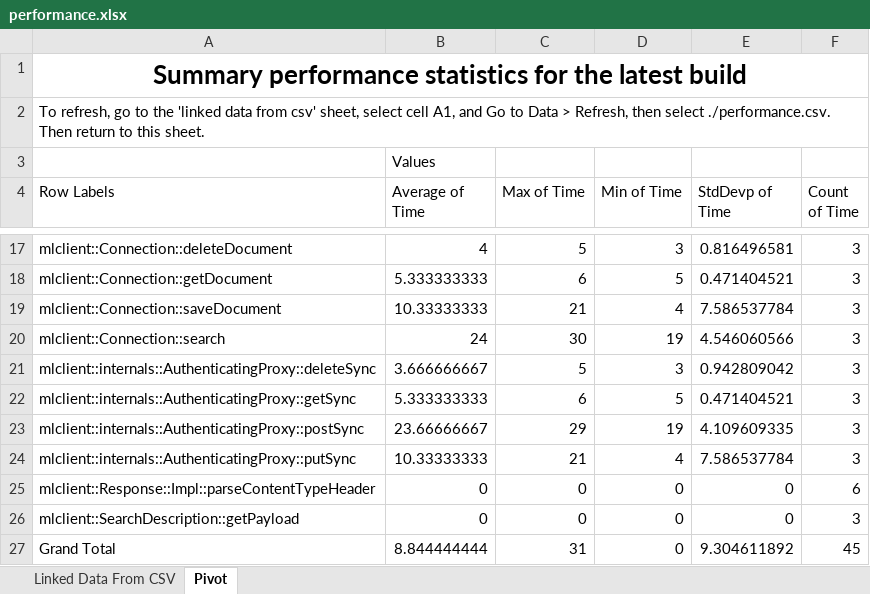
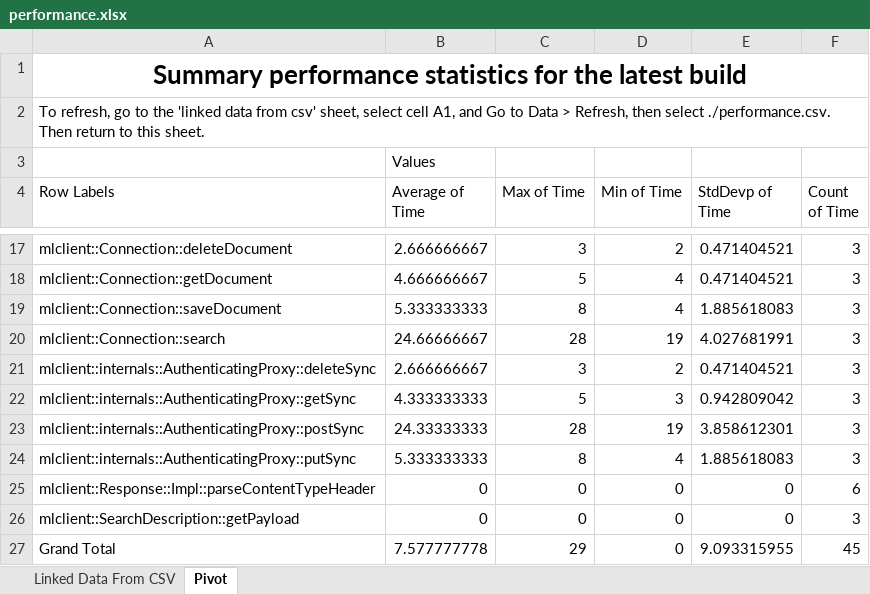
Before and after one commit to marklogic-community/mlcplusplus, an Excel workbook: performance.xlsx, sheet Pivot, drawn as a sheet; only a part is shown, gaps mark what is left out; values as stored, in another font and other column widths than the file's, no borders; the diff covers the shown part only; the diff names each change by its address in the sheet, - before the commit and + after, or states it on an @@ line.

```diff
--- a/performance.xlsx (sheet Pivot)
+++ b/performance.xlsx (sheet Pivot)
-B17 (Average of Time): 4
+B17 (Average of Time): 2.666666667
-C17 (Max of Time): 5
+C17 (Max of Time): 3
-D17 (Min of Time): 3
+D17 (Min of Time): 2
-E17 (StdDevp of Time): 0.816496581
+E17 (StdDevp of Time): 0.471404521
-B18 (Average of Time): 5.333333333
+B18 (Average of Time): 4.666666667
-C18 (Max of Time): 6
+C18 (Max of Time): 5
-D18 (Min of Time): 5
+D18 (Min of Time): 4
-B19 (Average of Time): 10.33333333
+B19 (Average of Time): 5.333333333
-C19 (Max of Time): 21
+C19 (Max of Time): 8
-E19 (StdDevp of Time): 7.586537784
+E19 (StdDevp of Time): 1.885618083
-B20 (Average of Time): 24
+B20 (Average of Time): 24.66666667
-C20 (Max of Time): 30
+C20 (Max of Time): 28
-E20 (StdDevp of Time): 4.546060566
+E20 (StdDevp of Time): 4.027681991
-B21 (Average of Time): 3.666666667
+B21 (Average of Time): 2.666666667
-C21 (Max of Time): 5
+C21 (Max of Time): 3
-D21 (Min of Time): 3
+D21 (Min of Time): 2
-E21 (StdDevp of Time): 0.942809042
+E21 (StdDevp of Time): 0.471404521
-B22 (Average of Time): 5.333333333
+B22 (Average of Time): 4.333333333
-C22 (Max of Time): 6
+C22 (Max of Time): 5
-D22 (Min of Time): 5
+D22 (Min of Time): 3
-E22 (StdDevp of Time): 0.471404521
+E22 (StdDevp of Time): 0.942809042
-B23 (Average of Time): 23.66666667
+B23 (Average of Time): 24.33333333
-C23 (Max of Time): 29
+C23 (Max of Time): 28
-E23 (StdDevp of Time): 4.109609335
+E23 (StdDevp of Time): 3.858612301
-B24 (Average of Time): 10.33333333
+B24 (Average of Time): 5.333333333
-C24 (Max of Time): 21
+C24 (Max of Time): 8
-E24 (StdDevp of Time): 7.586537784
+E24 (StdDevp of Time): 1.885618083
-B27 (Average of Time): 8.844444444
+B27 (Average of Time): 7.577777778
-C27 (Max of Time): 31
+C27 (Max of Time): 29
-E27 (StdDevp of Time): 9.304611892
+E27 (StdDevp of Time): 9.093315955
```
Also changed, not shown: 30 edited cells elsewhere in this sheet, sheet Linked Data From CSV, 15 other files.
